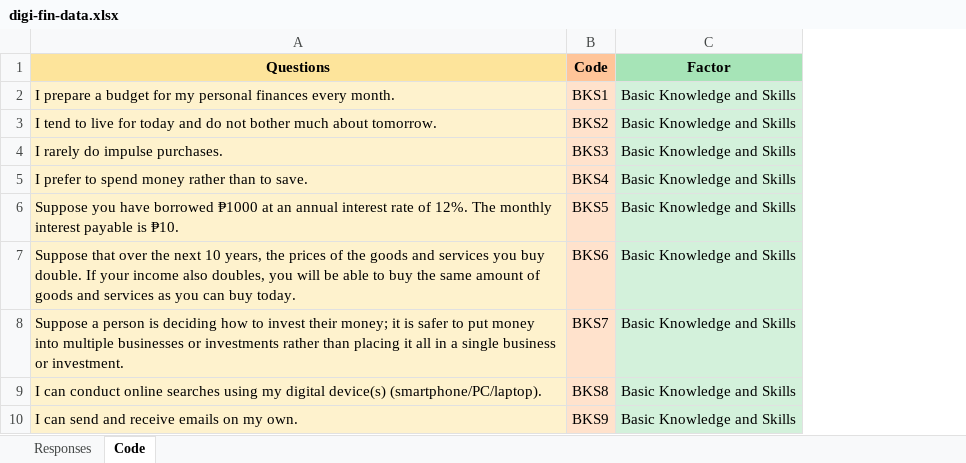
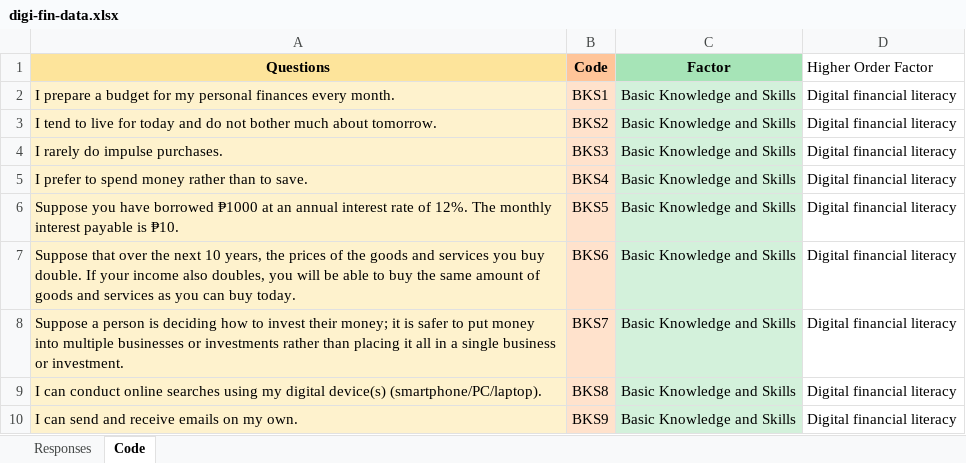
Before and after one commit to chris-allones/data-consultation-2026, an Excel workbook: digi-finance/data/digi-fin-data.xlsx, sheet Code, drawn as a sheet; only a part is shown; values as stored, in another font and other column widths than the file's, no borders; the diff names each change by its address in the sheet, - before the commit and + after, or states it on an @@ line.

```diff
--- a/digi-finance/data/digi-fin-data.xlsx (sheet Code)
+++ b/digi-finance/data/digi-fin-data.xlsx (sheet Code)
+column D (Higher Order Factor), rows 2-10: all Digital financial literacy
```
Also changed, not shown: 1 other file.
